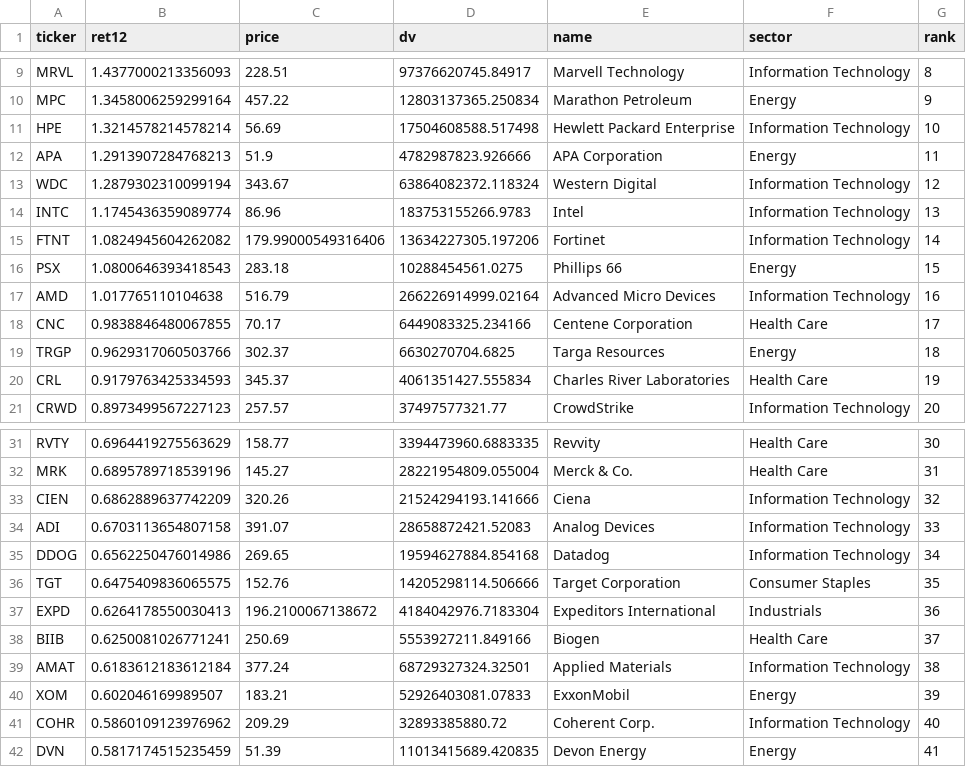
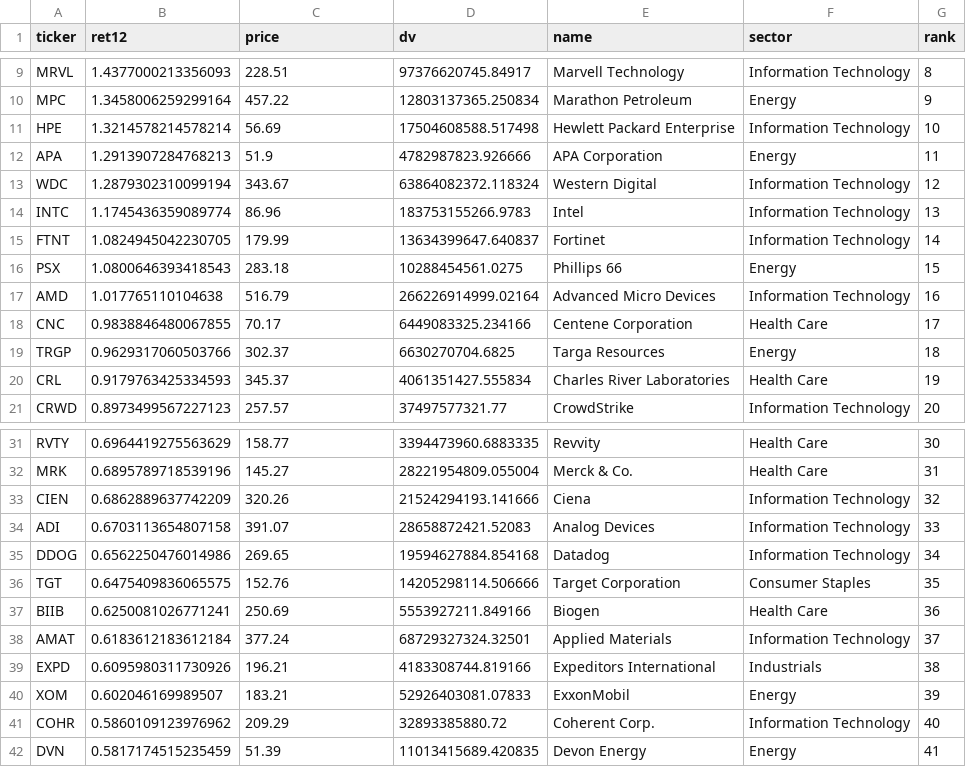
Before and after one commit to dear202606-star/trade, a CSV file: output/current_picks_full.csv, drawn as a sheet; only a part is shown, gaps mark what is left out.

```diff
--- a/output/current_picks_full.csv
+++ b/output/current_picks_full.csv
@@ -14,3 +14,3 @@ WDC,1.2879302310099194,343.67,63864082372.118324,Western Digital,Information Tec
 INTC,1.1745436359089774,86.96,183753155266.9783,Intel,Information Technology,13
-FTNT,1.0824945604262082,179.99000549316406,13634227305.197206,Fortinet,Information Technology,14
+FTNT,1.0824945042230705,179.99,13634399647.640837,Fortinet,Information Technology,14
 PSX,1.0800646393418543,283.18,10288454561.0275,Phillips 66,Energy,15
@@ -36,5 +36,5 @@ DDOG,0.6562250476014986,269.65,19594627884.854168,Datadog,Information Technology
 TGT,0.6475409836065575,152.76,14205298114.506666,Target Corporation,Consumer Staples,35
-EXPD,0.6264178550030413,196.2100067138672,4184042976.7183304,Expeditors International,Industrials,36
-BIIB,0.6250081026771241,250.69,5553927211.849166,Biogen,Health Care,37
-AMAT,0.6183612183612184,377.24,68729327324.32501,Applied Materials,Information Technology,38
+BIIB,0.6250081026771241,250.69,5553927211.849166,Biogen,Health Care,36
+AMAT,0.6183612183612184,377.24,68729327324.32501,Applied Materials,Information Technology,37
+EXPD,0.6095980311730926,196.21,4183308744.819166,Expeditors International,Industrials,38
 XOM,0.602046169989507,183.21,52926403081.07833,ExxonMobil,Energy,39
```
Also changed, not shown: 9 other files.
